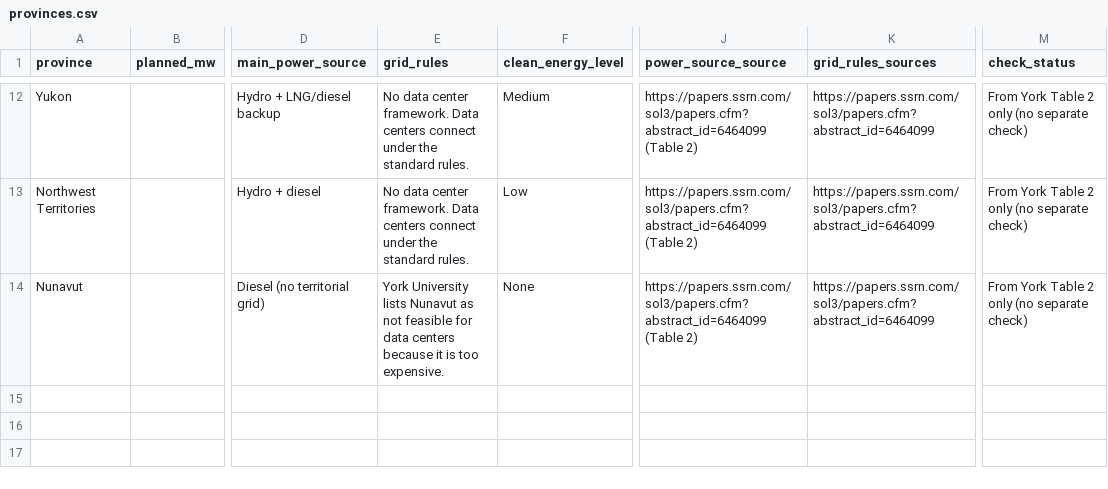
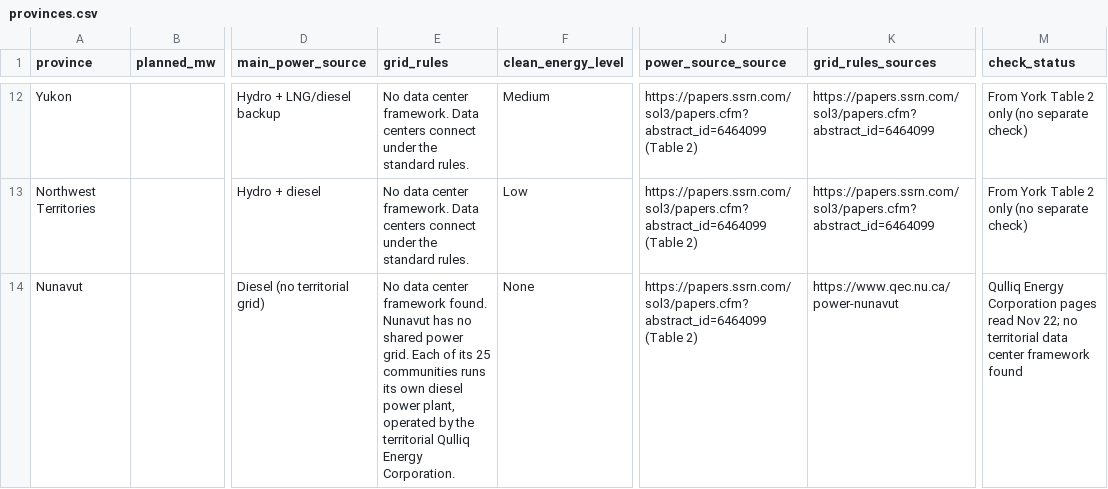
Before and after one commit to SabrinaBedjera/AI-Energy-Dashboard, a CSV file: public/data/provinces.csv, drawn as a sheet; only a part is shown, gaps mark what is left out; the diff names each change by its address in the sheet, - before the commit and + after, or states it on an @@ line.

```diff
--- a/public/data/provinces.csv
+++ b/public/data/provinces.csv
-E14 (grid_rules): York University lists Nunavut as not feasible for data centers because it is too expensive.
+E14 (grid_rules): No data center framework found. Nunavut has no shared power grid. Each of its 25 communities runs its own diesel power plant, operated by the territorial Qulliq Energy Corporation.
-K14 (grid_rules_sources): https://papers.ssrn.com/sol3/papers.cfm?abstract_id=6464099
+K14 (grid_rules_sources): https://www.qec.nu.ca/power-nunavut
-M14 (check_status): From York Table 2 only (no separate check)
+M14 (check_status): Qulliq Energy Corporation pages read Nov 22; no territorial data center framework found
```
